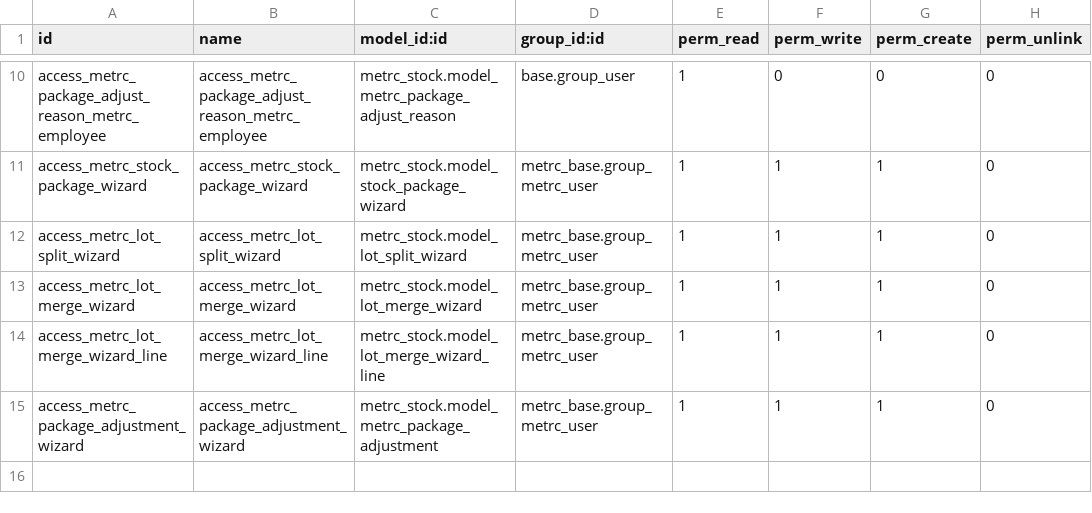
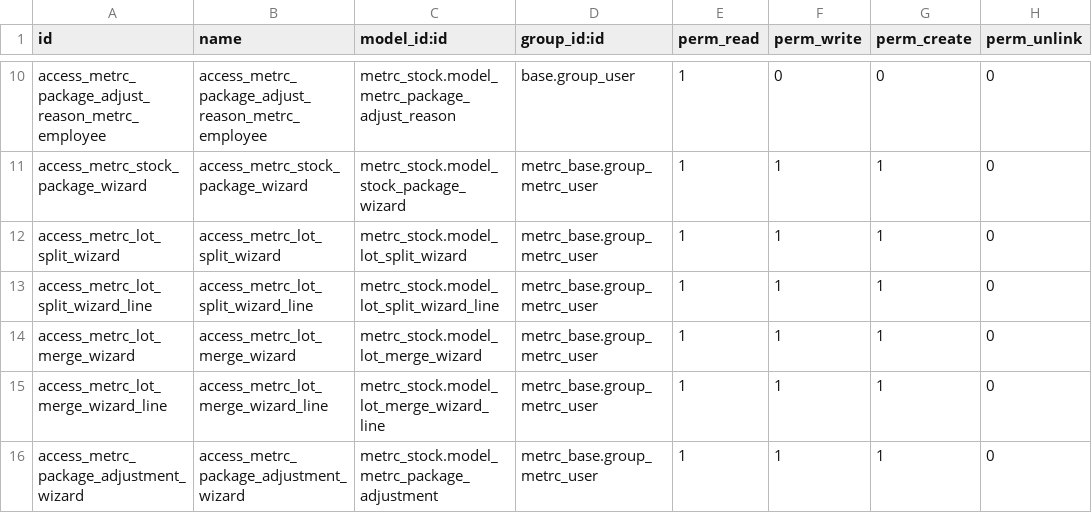
Before and after one commit to TFqoc/lumeprep2, a CSV file: metrc_stock/security/ir.model.access.csv, drawn as a sheet; only a part is shown, gaps mark what is left out; the diff names each change by its address in the sheet, - before the commit and + after, or states it on an @@ line.

Commit message:
[IMP] Added AC for split_wizard_line

```diff
--- a/metrc_stock/security/ir.model.access.csv
+++ b/metrc_stock/security/ir.model.access.csv
+row 13: access_metrc_lot_split_wizard_line | access_metrc_lot_split_wizard_line | metrc_stock.model_lot_split_wizard_line | metrc_base.group_metrc_user | 1 | 1 | 1 | 0
```
